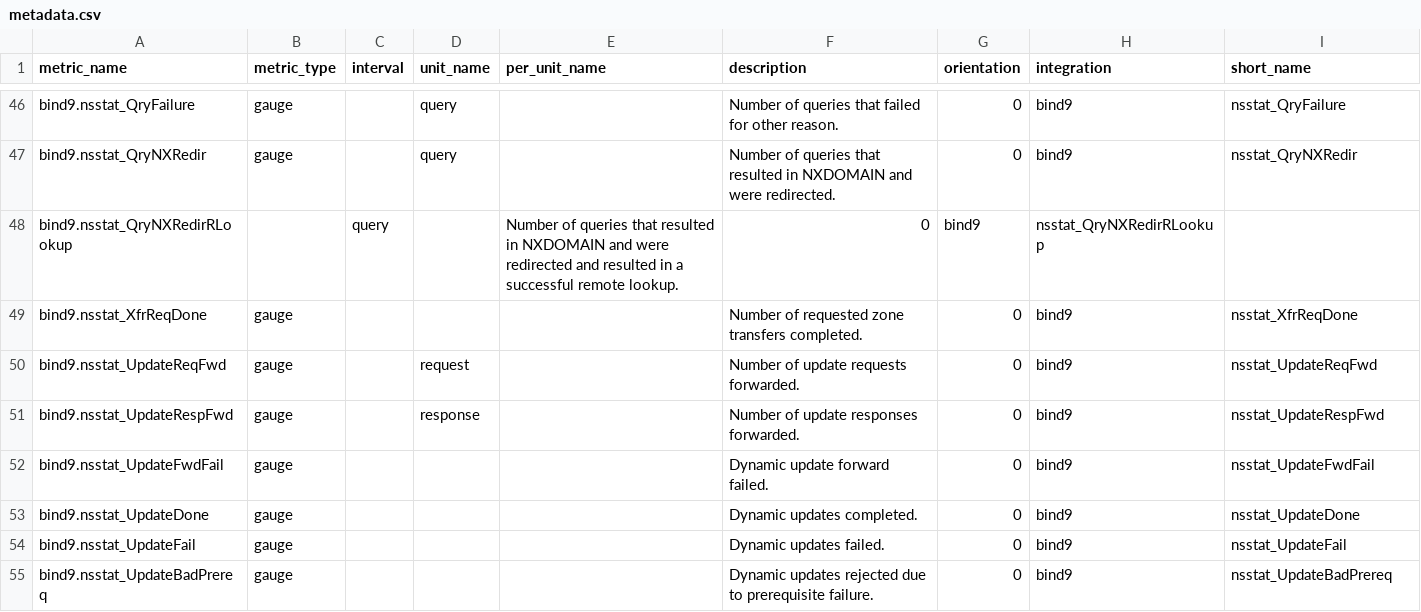
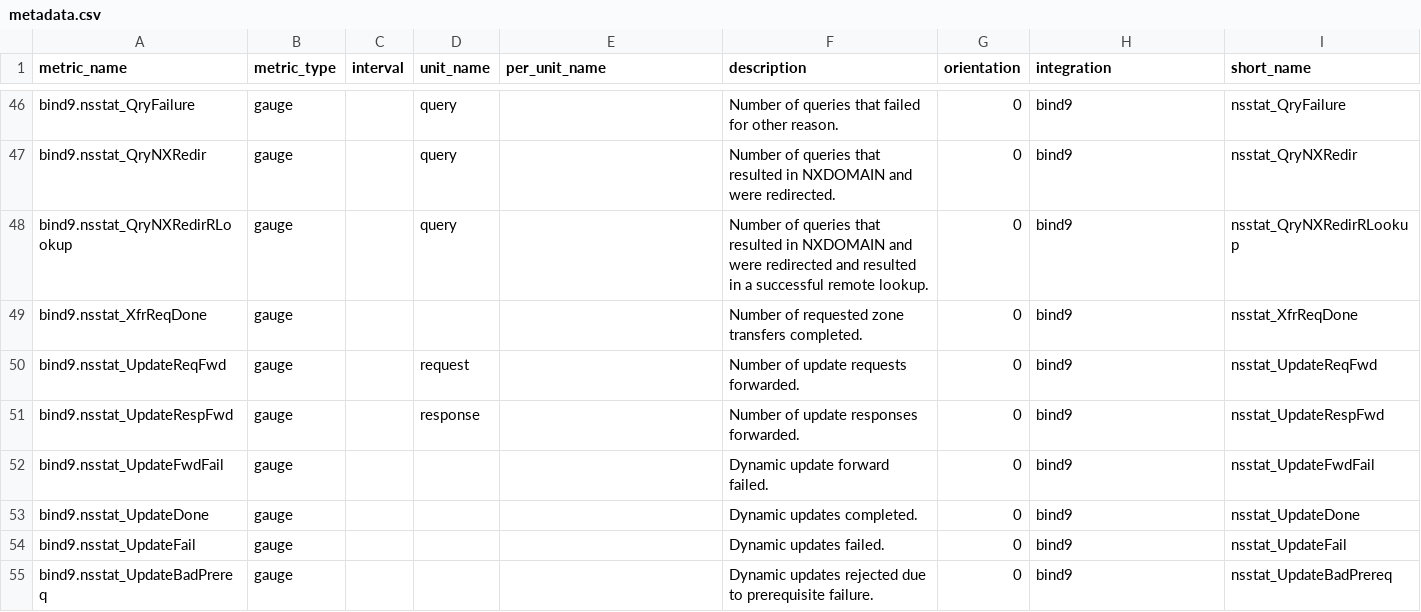
Before and after one commit to DataDog/integrations-extras, a CSV file: bind9/metadata.csv, drawn as a sheet; only a part is shown, gaps mark what is left out.

Commit message:
adding missing type

```diff
--- a/bind9/metadata.csv
+++ b/bind9/metadata.csv
@@ -47,3 +47,3 @@ bind9.nsstat_QryFailure,gauge,,query,,Number of queries that failed for other re
 bind9.nsstat_QryNXRedir,gauge,,query,,"Number of queries that resulted in NXDOMAIN and were redirected.",0,bind9,nsstat_QryNXRedir
-bind9.nsstat_QryNXRedirRLookup,,query,,"Number of queries that resulted in NXDOMAIN and were redirected and resulted in a successful remote lookup.",0,bind9,nsstat_QryNXRedirRLookup
+bind9.nsstat_QryNXRedirRLookup,gauge,,query,,"Number of queries that resulted in NXDOMAIN and were redirected and resulted in a successful remote lookup.",0,bind9,nsstat_QryNXRedirRLookup
 bind9.nsstat_XfrReqDone,gauge,,,,Number of requested zone transfers completed.,0,bind9,nsstat_XfrReqDone
```
